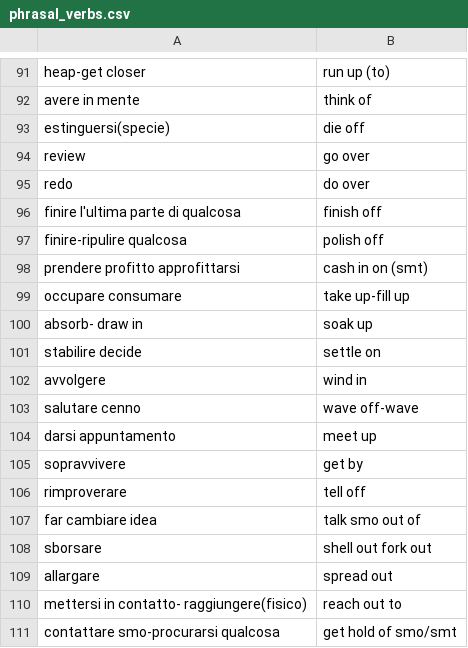
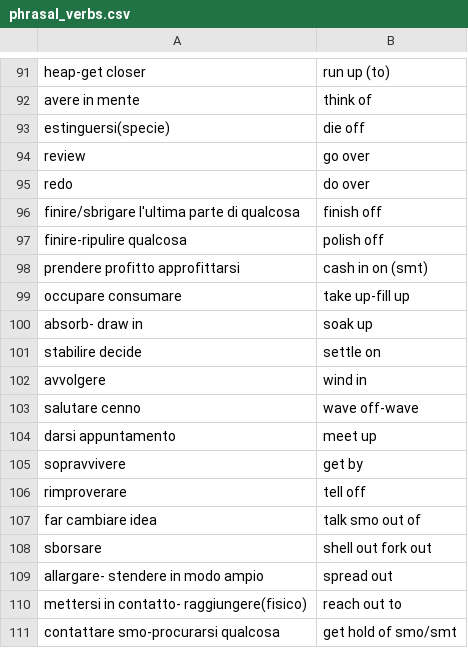
Before and after one commit to Chiquadro841/english_app, a CSV file: phrasal_verbs.csv, drawn as a sheet; only a part is shown, gaps mark what is left out.

Commit message:
Update phrasal_verbs.csv

```diff
--- a/phrasal_verbs.csv
+++ b/phrasal_verbs.csv
@@ -95,3 +95,3 @@ review,go over
 redo, do over
-finire l'ultima parte di qualcosa, finish off
+finire/sbrigare l'ultima parte di qualcosa, finish off
 finire-ripulire qualcosa,polish off
@@ -108,3 +108,3 @@ far cambiare idea,talk smo out of
 sborsare,shell out fork out
-allargare,spread out
+allargare- stendere in modo ampio,spread out
 mettersi in contatto- raggiungere(fisico),reach out to
```
